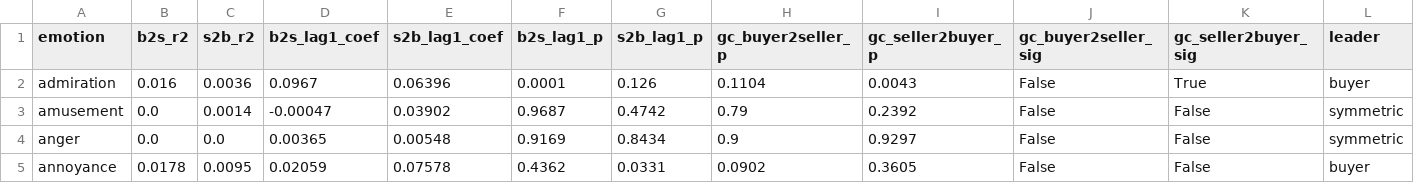
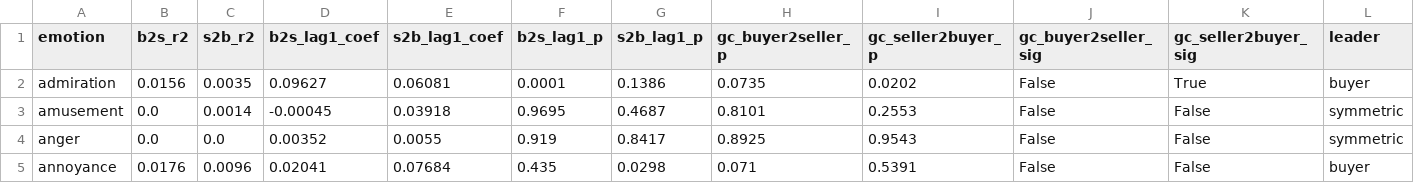
Before and after one commit to catchshashank/optimal-nego, a CSV file: outputs/stage1_5_dynamic/dealerships/B_directional_influence.csv, drawn as a sheet; only a part is shown; the diff covers the shown part only.

```diff
--- a/outputs/stage1_5_dynamic/dealerships/B_directional_influence.csv
+++ b/outputs/stage1_5_dynamic/dealerships/B_directional_influence.csv
@@ -1,5 +1,5 @@
 emotion,b2s_r2,s2b_r2,b2s_lag1_coef,s2b_lag1_coef,b2s_lag1_p,s2b_lag1_p,gc_buyer2seller_p,gc_seller2buyer_p,gc_buyer2seller_sig,gc_seller2buyer_sig,leader
-admiration,0.016,0.0036,0.0967,0.06396,0.0001,0.126,0.1104,0.0043,False,True,buyer
-amusement,0.0,0.0014,-0.00047,0.03902,0.9687,0.4742,0.79,0.2392,False,False,symmetric
-anger,0.0,0.0,0.00365,0.00548,0.9169,0.8434,0.9,0.9297,False,False,symmetric
-annoyance,0.0178,0.0095,0.02059,0.07578,0.4362,0.0331,0.0902,0.3605,False,False,buyer
+admiration,0.0156,0.0035,0.09627,0.06081,0.0001,0.1386,0.0735,0.0202,False,True,buyer
+amusement,0.0,0.0014,-0.00045,0.03918,0.9695,0.4687,0.8101,0.2553,False,False,symmetric
+anger,0.0,0.0,0.00352,0.0055,0.919,0.8417,0.8925,0.9543,False,False,symmetric
+annoyance,0.0176,0.0096,0.02041,0.07684,0.435,0.0298,0.071,0.5391,False,False,buyer
```
Also changed, not shown: 165 edited cells elsewhere in this file, outputs/stage1_5_dynamic/dealerships/C_regularised_model_results.csv, 11 other files.
